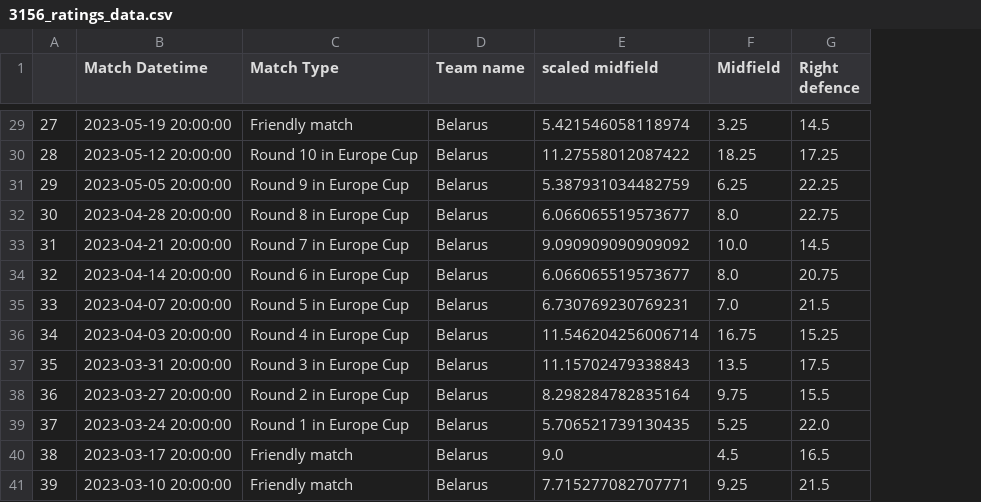
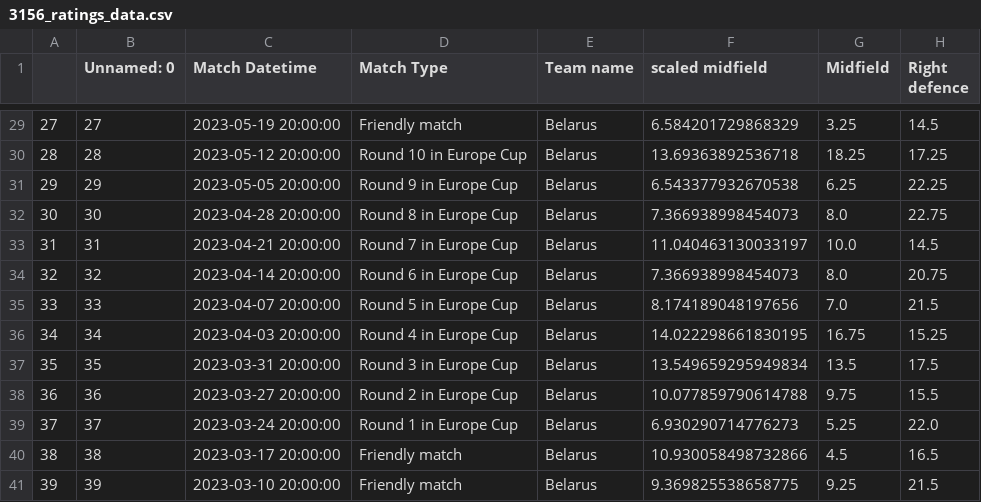
Before and after one commit to morgothsvoidpointer/kcirttah, a CSV file: 3156_ratings_data.csv, drawn as a sheet; only a part is shown, gaps mark what is left out; addresses are those after the commit; the diff covers the shown part only; the diff names each change by its address in the sheet, - before the commit and + after, or states it on an @@ line.

```diff
--- a/3156_ratings_data.csv
+++ b/3156_ratings_data.csv
+column B (Unnamed: 0), rows 29-41: 27 | 28 | 29 | 30 | 31 | 32 | 33 | 34 | 35 | 36 | 37 | 38 | 39
-F29 (scaled midfield): 5.421546058118974
+F29 (scaled midfield): 6.584201729868329
-F30 (scaled midfield): 11.27558012087422
+F30 (scaled midfield): 13.69363892536718
-F31 (scaled midfield): 5.387931034482759
+F31 (scaled midfield): 6.543377932670538
-F32 (scaled midfield): 6.066065519573677
+F32 (scaled midfield): 7.366938998454073
-F33 (scaled midfield): 9.090909090909092
+F33 (scaled midfield): 11.040463130033197
-F34 (scaled midfield): 6.066065519573677
+F34 (scaled midfield): 7.366938998454073
-F35 (scaled midfield): 6.730769230769231
+F35 (scaled midfield): 8.174189048197656
-F36 (scaled midfield): 11.546204256006714
+F36 (scaled midfield): 14.022298661830195
-F37 (scaled midfield): 11.15702479338843
+F37 (scaled midfield): 13.549659295949834
-F38 (scaled midfield): 8.298284782835164
+F38 (scaled midfield): 10.077859790614788
-F39 (scaled midfield): 5.706521739130435
+F39 (scaled midfield): 6.930290714776273
-F40 (scaled midfield): 9.0
+F40 (scaled midfield): 10.930058498732866
-F41 (scaled midfield): 7.715277082707771
+F41 (scaled midfield): 9.369825538658775
```
Also changed, not shown: 27 edited cells elsewhere in this file.
